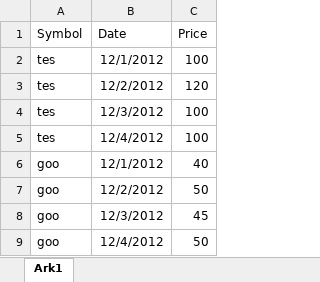
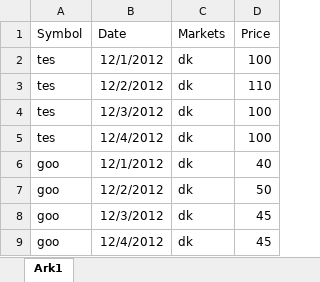
Before and after one commit to zimula/PyThoN, an Excel workbook: classes+unitTests/stockAnalysis/Book2.xlsx, sheet Ark1, drawn as a sheet; values as stored, in another font and other column widths than the file's, no borders; addresses are those after the commit; the diff names each change by its address in the sheet, - before the commit and + after, or states it on an @@ line.

```diff
--- a/classes+unitTests/stockAnalysis/Book2.xlsx (sheet Ark1)
+++ b/classes+unitTests/stockAnalysis/Book2.xlsx (sheet Ark1)
+column C (Markets), rows 2-9: all dk
-D3 (Price): 120
+D3 (Price): 110
-D9 (Price): 50
+D9 (Price): 45
```
Also changed, not shown: 3 other files.
